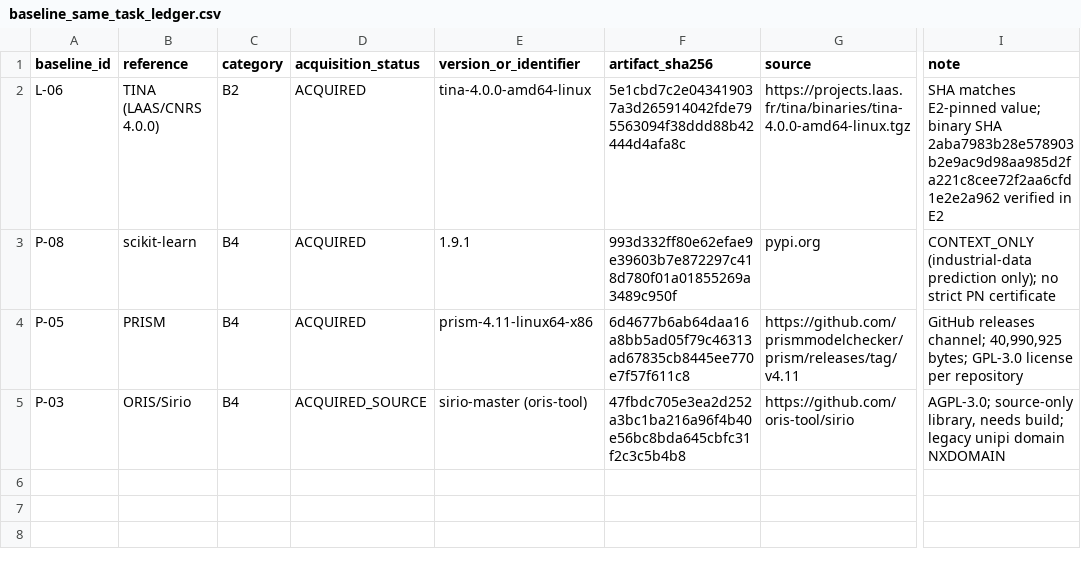
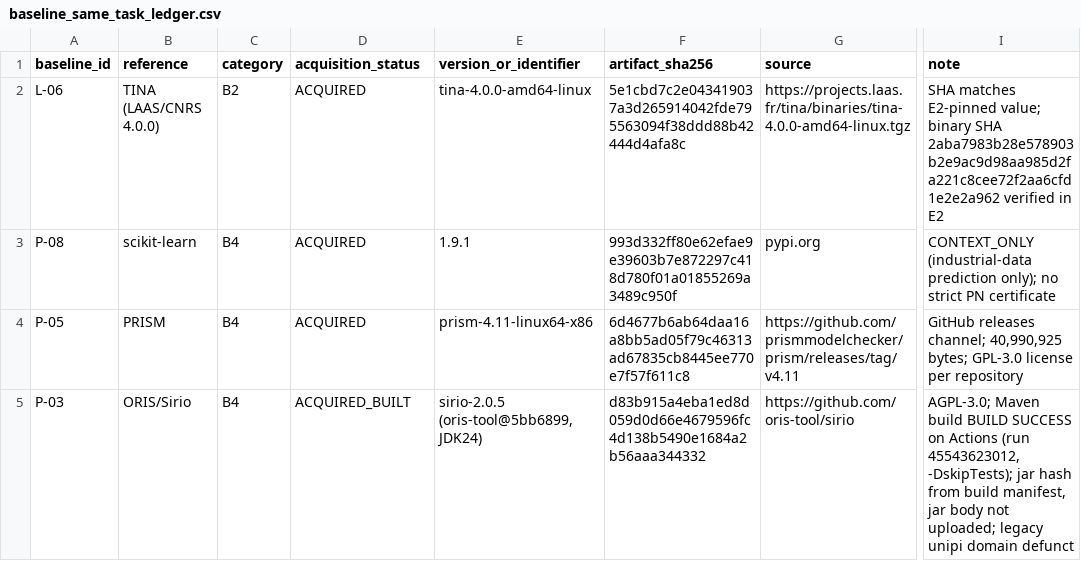
Before and after one commit to Lucas-cs11/R6-E3-experiments, a CSV file: reports/e3_06/baseline_same_task_ledger.csv, drawn as a sheet; only a part is shown, gaps mark what is left out; the diff names each change by its address in the sheet, - before the commit and + after, or states it on an @@ line.

Commit message:
P-03 Sirio built: sirio-2.0.5.jar pinned (run 45543623012)

```diff
--- a/reports/e3_06/baseline_same_task_ledger.csv
+++ b/reports/e3_06/baseline_same_task_ledger.csv
-D5 (acquisition_status): ACQUIRED_SOURCE
+D5 (acquisition_status): ACQUIRED_BUILT
-E5 (version_or_identifier): sirio-master (oris-tool)
+E5 (version_or_identifier): sirio-2.0.5 (oris-tool@5bb6899, JDK24)
-F5 (artifact_sha256): 47fbdc705e3ea2d252a3bc1ba216a96f4b40e56bc8bda645cbfc31f2c3c5b4b8
+F5 (artifact_sha256): d83b915a4eba1ed8d059d0d66e4679596fc4d138b5490e1684a2b56aaa344332
-I5 (note): AGPL-3.0; source-only library, needs build; legacy unipi domain NXDOMAIN
+I5 (note): AGPL-3.0; Maven build BUILD SUCCESS on Actions (run 45543623012, -DskipTests); jar hash from build manifest, jar body not uploaded; legacy unipi domain defunct
```
